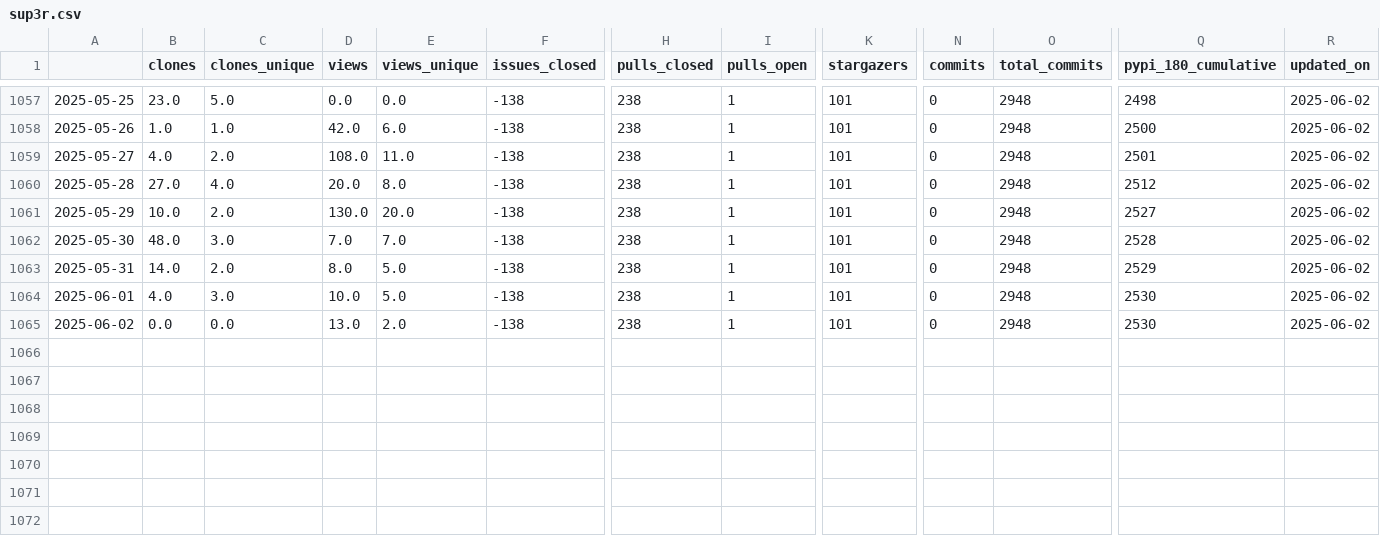
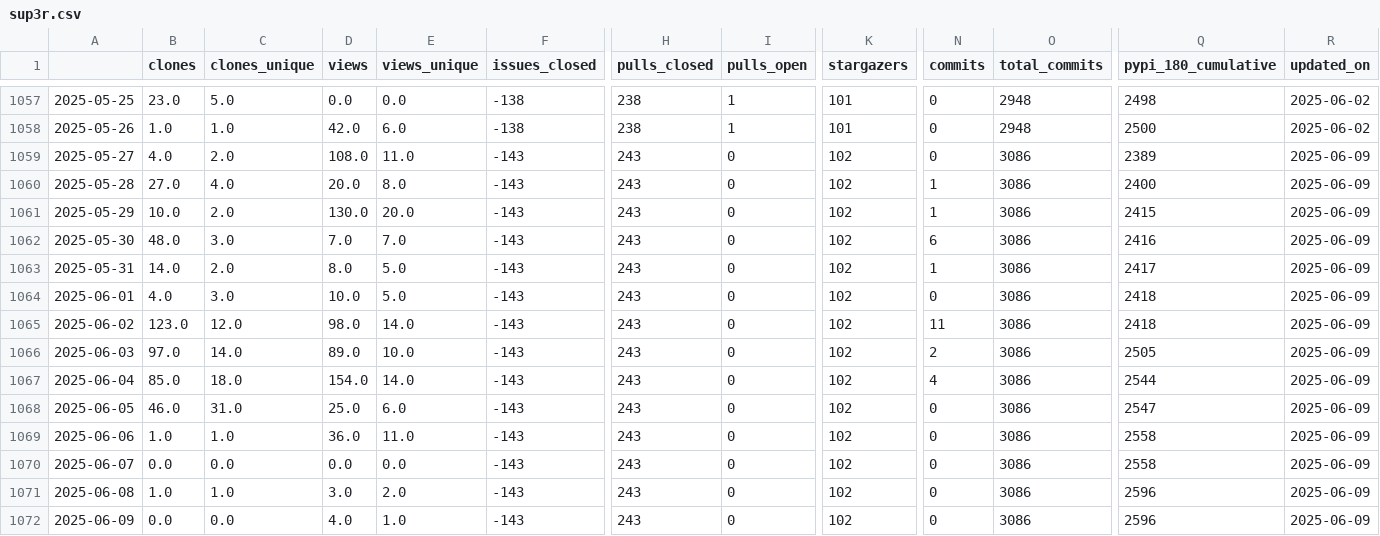
Before and after one commit to malihass/osos, a CSV file: data/sup3r.csv, drawn as a sheet; only a part is shown, gaps mark what is left out; rows hold the shown columns only; the diff names each change by its address in the sheet, - before the commit and + after, or states it on an @@ line.

Commit message:
update osos data and plots

```diff
--- a/data/sup3r.csv
+++ b/data/sup3r.csv
-F1059:F1065 (issues_closed): -138
+F1059:F1065 (issues_closed): -143
-H1059:H1065 (pulls_closed): 238
+H1059:H1065 (pulls_closed): 243
-I1059:I1065 (pulls_open): 1
+I1059:I1065 (pulls_open): 0
-K1059:K1065 (stargazers): 101
+K1059:K1065 (stargazers): 102
-O1059:O1065 (total_commits): 2948
+O1059:O1065 (total_commits): 3086
-Q1059 (pypi_180_cumulative): 2501
+Q1059 (pypi_180_cumulative): 2389
-R1059:R1065 (updated_on): 2025-06-02
+R1059:R1065 (updated_on): 2025-06-09
-N1060:N1061 (commits): 0
+N1060:N1061 (commits): 1
-Q1060 (pypi_180_cumulative): 2512
+Q1060 (pypi_180_cumulative): 2400
-Q1061 (pypi_180_cumulative): 2527
+Q1061 (pypi_180_cumulative): 2415
-N1062 (commits): 0
+N1062 (commits): 6
-Q1062 (pypi_180_cumulative): 2528
+Q1062 (pypi_180_cumulative): 2416
-N1063 (commits): 0
+N1063 (commits): 1
-Q1063 (pypi_180_cumulative): 2529
+Q1063 (pypi_180_cumulative): 2417
-Q1064:Q1065 (pypi_180_cumulative): 2530
+Q1064:Q1065 (pypi_180_cumulative): 2418
-B1065 (clones): 0.0
+B1065 (clones): 123.0
-C1065 (clones_unique): 0.0
+C1065 (clones_unique): 12.0
-D1065 (views): 13.0
+D1065 (views): 98.0
-E1065 (views_unique): 2.0
+E1065 (views_unique): 14.0
-N1065 (commits): 0
+N1065 (commits): 11
+row 1066: 2025-06-03 | 97.0 | 14.0 | 89.0 | 10.0 | -143 | 243 | 0 | 102 | 2 | 3086 | 2505 | 2025-06-09
+row 1067: 2025-06-04 | 85.0 | 18.0 | 154.0 | 14.0 | -143 | 243 | 0 | 102 | 4 | 3086 | 2544 | 2025-06-09
+row 1068: 2025-06-05 | 46.0 | 31.0 | 25.0 | 6.0 | -143 | 243 | 0 | 102 | 0 | 3086 | 2547 | 2025-06-09
+row 1069: 2025-06-06 | 1.0 | 1.0 | 36.0 | 11.0 | -143 | 243 | 0 | 102 | 0 | 3086 | 2558 | 2025-06-09
+row 1070: 2025-06-07 | 0.0 | 0.0 | 0.0 | 0.0 | -143 | 243 | 0 | 102 | 0 | 3086 | 2558 | 2025-06-09
+row 1071: 2025-06-08 | 1.0 | 1.0 | 3.0 | 2.0 | -143 | 243 | 0 | 102 | 0 | 3086 | 2596 | 2025-06-09
+row 1072: 2025-06-09 | 0.0 | 0.0 | 4.0 | 1.0 | -143 | 243 | 0 | 102 | 0 | 3086 | 2596 | 2025-06-09
```
Also changed, not shown: data/bioreactordesign.csv, data/pelelmex.csv, 15 other files.
